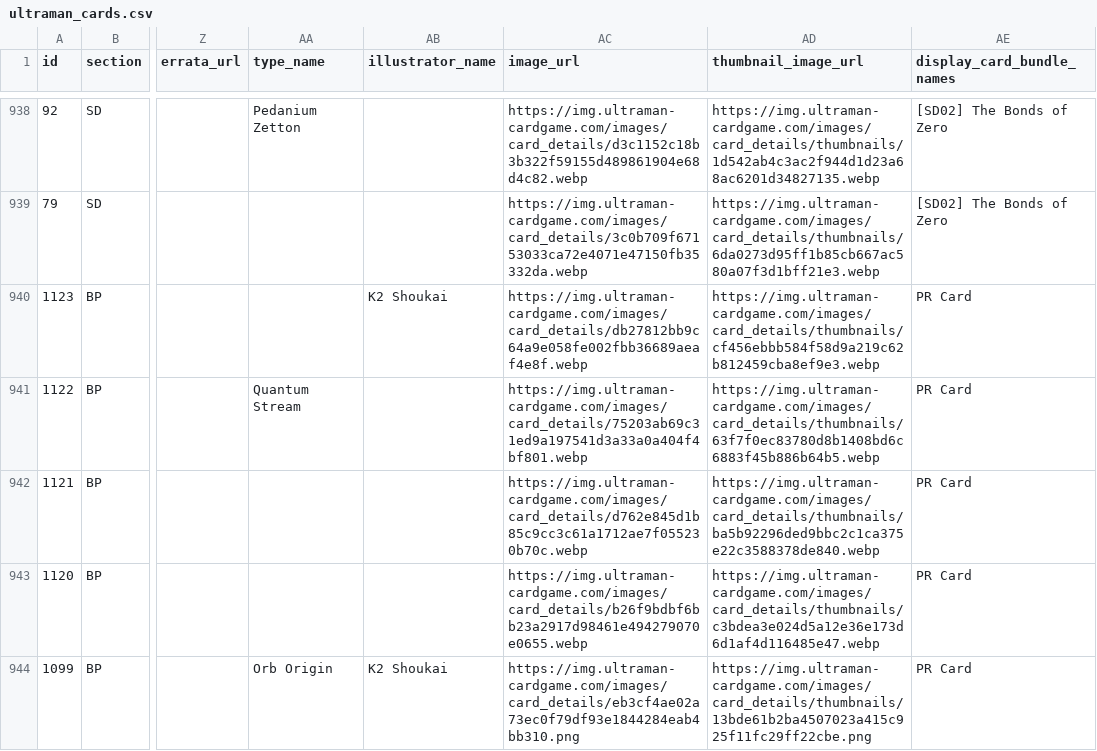
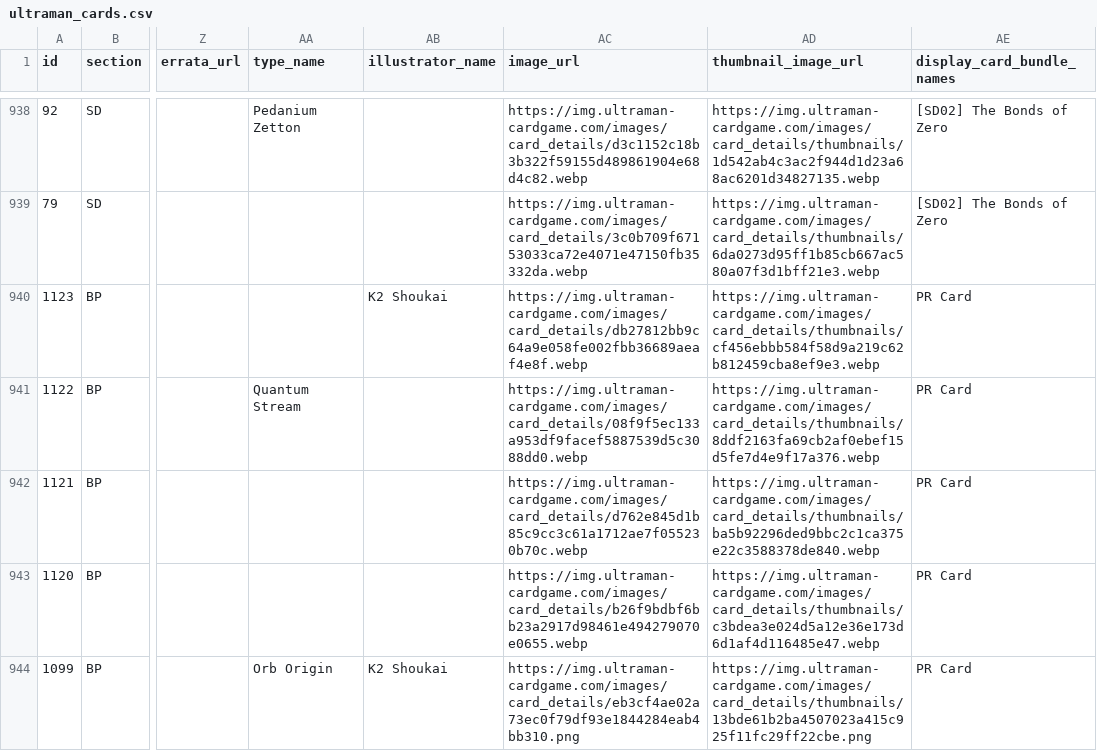
Before and after one commit to 901-ULTRA-League/nebula-collection-api, a CSV file: ultraman_cards.csv, drawn as a sheet; only a part is shown, gaps mark what is left out; the diff names each change by its address in the sheet, - before the commit and + after, or states it on an @@ line.

```diff
--- a/ultraman_cards.csv
+++ b/ultraman_cards.csv
-AC941 (image_url): https://img.ultraman-cardgame.com/images/card_details/75203ab69c31ed9a197541d3a33a0a404f4bf801.webp
+AC941 (image_url): https://img.ultraman-cardgame.com/images/card_details/08f9f5ec133a953df9facef5887539d5c3088dd0.webp
-AD941 (thumbnail_image_url): https://img.ultraman-cardgame.com/images/card_details/thumbnails/63f7f0ec83780d8b1408bd6c6883f45b886b64b5.webp
+AD941 (thumbnail_image_url): https://img.ultraman-cardgame.com/images/card_details/thumbnails/8ddf2163fa69cb2af0ebef15d5fe7d4e9f17a376.webp
```
Also changed, not shown: 1 other file.
